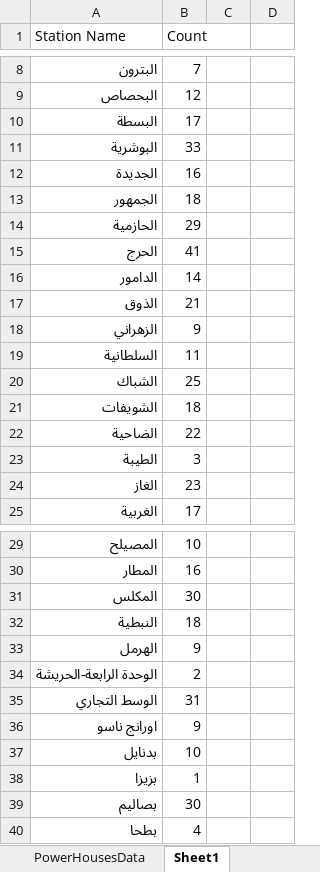
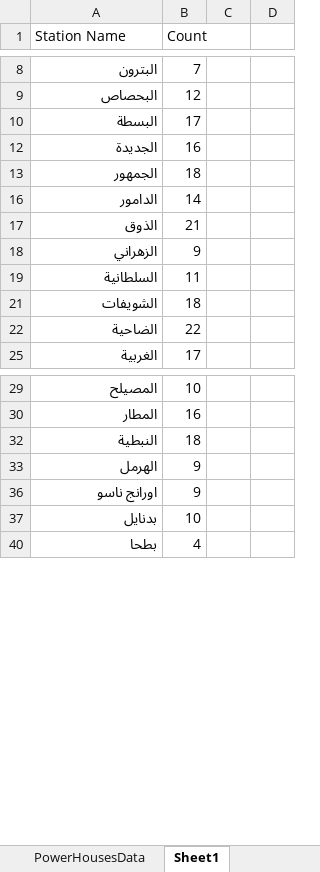
Before and after one commit to EbrahimKaram/LebanonElectricity, an Excel workbook: Data/Power House Data.xlsx, sheet Sheet1, drawn as a sheet; only a part is shown, gaps mark what is left out; values as stored, in another font and other column widths than the file's, no borders; the diff covers the shown part only; the diff names each change by its address in the sheet, - before the commit and + after, or states it on an @@ line.

```diff
--- a/Data/Power House Data.xlsx (sheet Sheet1)
+++ b/Data/Power House Data.xlsx (sheet Sheet1)
@@ row 11 hidden: البوشرية | 33 @@
@@ row 14 hidden: الحازمية | 29 @@
@@ row 15 hidden: الحرج | 41 @@
@@ row 20 hidden: الشباك | 25 @@
@@ row 23 hidden: الطيبة | 3 @@
@@ row 24 hidden: الغاز | 23 @@
@@ row 31 hidden: المكلس | 30 @@
@@ row 34 hidden: الوحدة الرابعة-الحريشة | 2 @@
@@ row 35 hidden: الوسط التجاري | 31 @@
@@ row 38 hidden: بزيزا | 1 @@
@@ row 39 hidden: بصاليم | 30 @@
```
Also changed, not shown: 10 hidden or unhidden rows elsewhere in this sheet, 1 other file.
